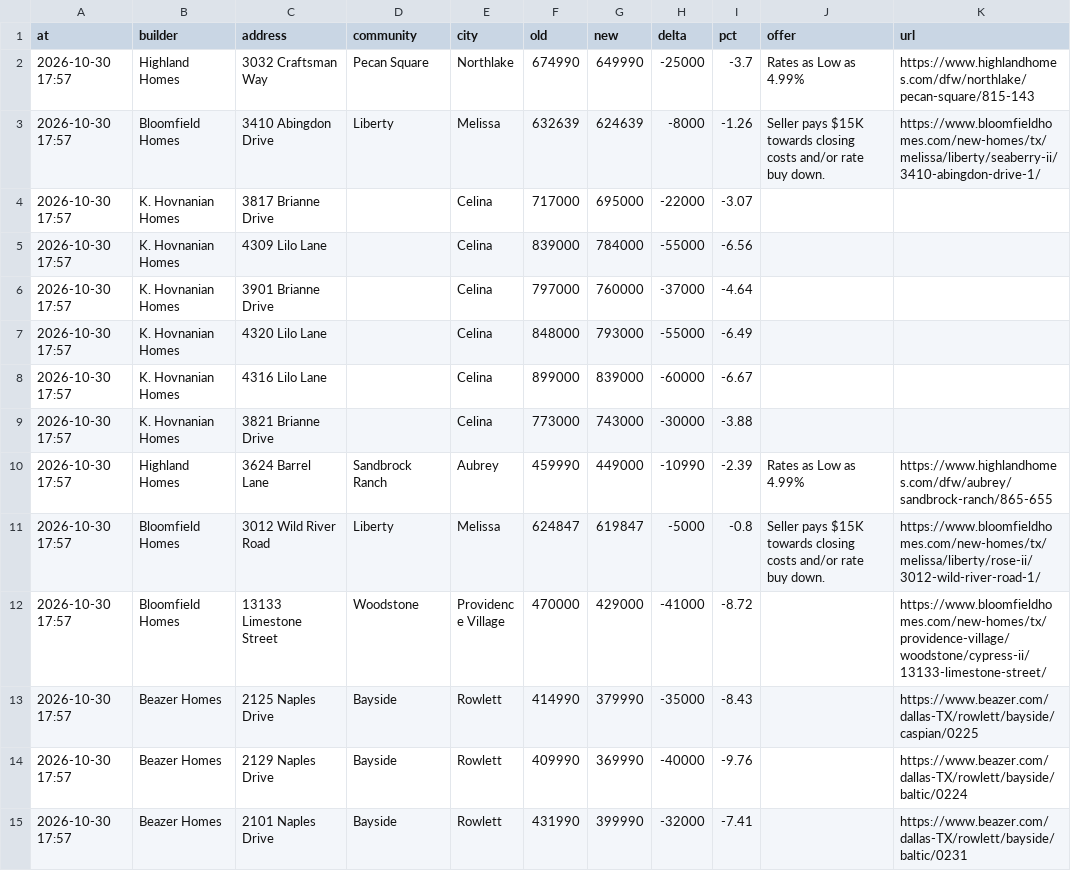
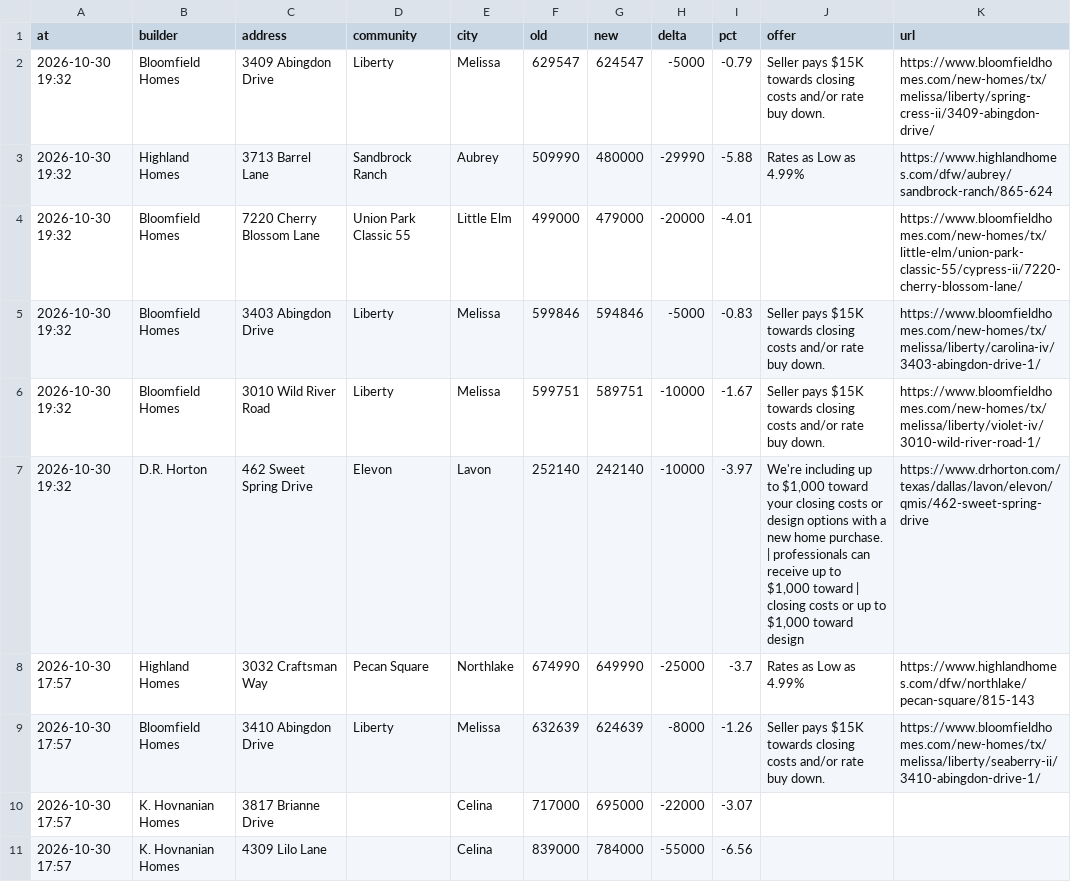
Before and after one commit to Crutledge13/dfw-builder-tracker, a CSV file: docs/data/price_drops.csv, drawn as a sheet; only a part is shown; the shorter side is filled out with more unchanged rows.

```diff
--- a/docs/data/price_drops.csv
+++ b/docs/data/price_drops.csv
@@ -1,2 +1,8 @@
 at,builder,address,community,city,old,new,delta,pct,offer,url
+2026-10-30 19:32,Bloomfield Homes,3409 Abingdon Drive,Liberty,Melissa,629547,624547,-5000,-0.79,Seller pays $15K towards closing costs and/or rate buy down.,https://www.bloomfieldhomes.com/new-homes/tx/melissa/liberty/spring-cress-ii/3409-abingdon-drive/
+2026-10-30 19:32,Highland Homes,3713 Barrel Lane,Sandbrock Ranch,Aubrey,509990,480000,-29990,-5.88,Rates as Low as 4.99%,https://www.highlandhomes.com/dfw/aubrey/sandbrock-ranch/865-624
+2026-10-30 19:32,Bloomfield Homes,7220 Cherry Blossom Lane,Union Park Classic 55,Little Elm,499000,479000,-20000,-4.01,,https://www.bloomfieldhomes.com/new-homes/tx/little-elm/union-park-classic-55/cypress-ii/7220-cherry-blossom-lane/
+2026-10-30 19:32,Bloomfield Homes,3403 Abingdon Drive,Liberty,Melissa,599846,594846,-5000,-0.83,Seller pays $15K towards closing costs and/or rate buy down.,https://www.bloomfieldhomes.com/new-homes/tx/melissa/liberty/carolina-iv/3403-abingdon-drive-1/
+2026-10-30 19:32,Bloomfield Homes,3010 Wild River Road,Liberty,Melissa,599751,589751,-10000,-1.67,Seller pays $15K towards closing costs and/or rate buy down.,https://www.bloomfieldhomes.com/new-homes/tx/melissa/liberty/violet-iv/3010-wild-river-road-1/
+2026-10-30 19:32,D.R. Horton,462 Sweet Spring Drive,Elevon,Lavon,252140,242140,-10000,-3.97,"We're including up to $1,000 toward your closing costs or design options with a new home purchase. | professionals can receive up to $1,000 toward | closing costs or up to $1,000 toward design",https://www.drhorton.com/texas/dallas/lavon/elevon/qmis/462-sweet-spring-drive
 2026-10-30 17:57,Highland Homes,3032 Craftsman Way,Pecan Square,Northlake,674990,649990,-25000,-3.7,Rates as Low as 4.99%,https://www.highlandhomes.com/dfw/northlake/pecan-square/815-143
```
Also changed, not shown: docs/data/home_offers.csv, docs/data/new_homes.csv, 22 other files.
